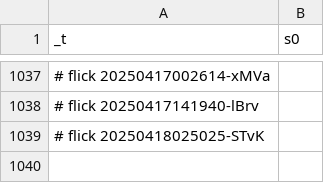
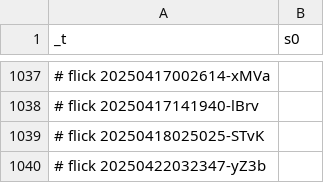
Before and after one commit to abikesa/ship, a CSV file: kitabo/ensi/nis/App/assets/csv/s0_1.csv, drawn as a sheet; only a part is shown, gaps mark what is left out; the diff names each change by its address in the sheet, - before the commit and + after, or states it on an @@ line.

Commit message:
kitabo/ensi/nis/App/assets/csv/s0_1.csv

```diff
--- a/kitabo/ensi/nis/App/assets/csv/s0_1.csv
+++ b/kitabo/ensi/nis/App/assets/csv/s0_1.csv
+row 1040: # flick 20250422032347-yZ3b
```
